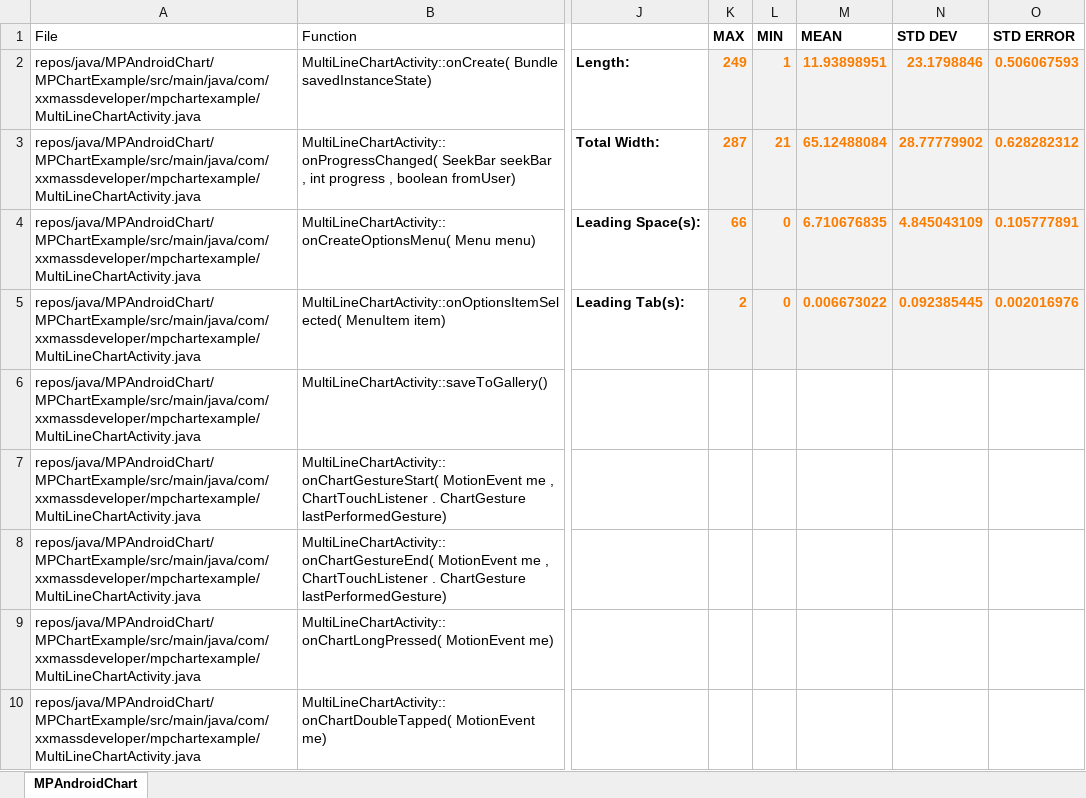
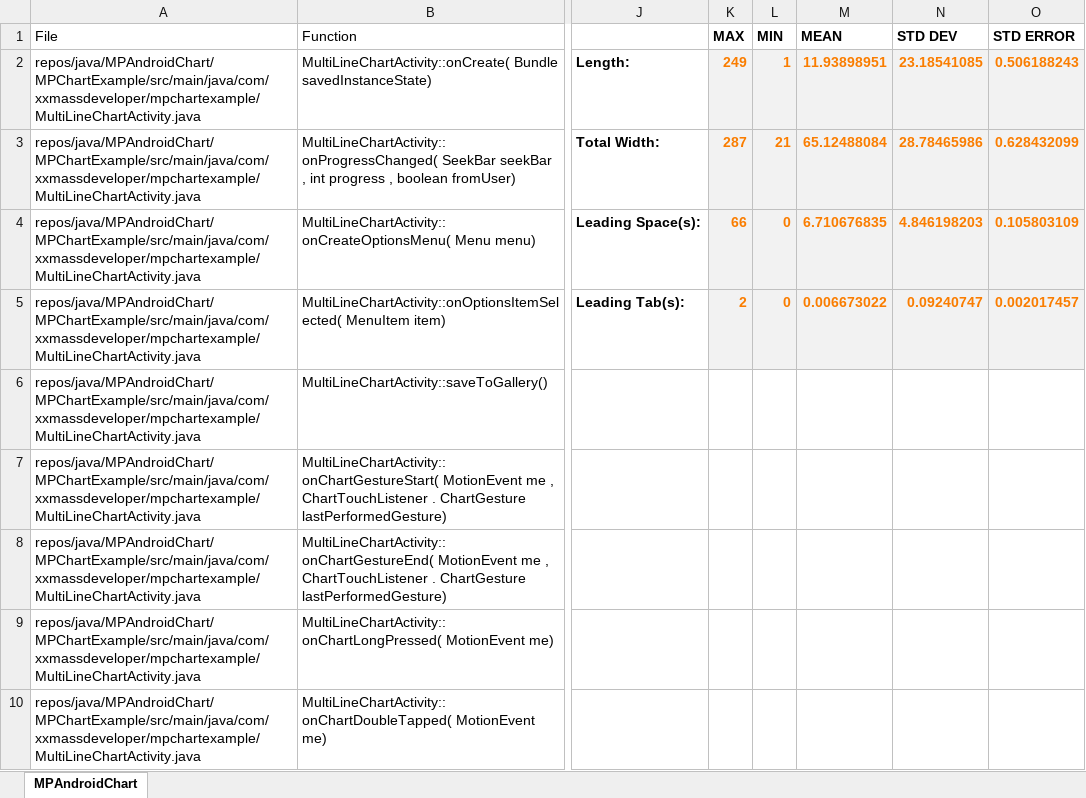
Before and after one commit to utk-se/CodeSize, an Excel workbook: results/java/MPAndroidChart/MPAndroidChart.xlsx, sheet MPAndroidChart, drawn as a sheet; only a part is shown, gaps mark what is left out; values as stored, in another font and other column widths than the file's, no borders; the diff names each change by its address in the sheet, - before the commit and + after, or states it on an @@ line.

Commit message:
Java STDEV.P -> STDEV.S

```diff
--- a/results/java/MPAndroidChart/MPAndroidChart.xlsx (sheet MPAndroidChart)
+++ b/results/java/MPAndroidChart/MPAndroidChart.xlsx (sheet MPAndroidChart)
-N2 (STD DEV): 23.1798846
+N2 (STD DEV): 23.18541085
-O2 (STD ERROR): 0.506067593
+O2 (STD ERROR): 0.506188243
-N3 (STD DEV): 28.77779902
+N3 (STD DEV): 28.78465986
-O3 (STD ERROR): 0.628282312
+O3 (STD ERROR): 0.628432099
-N4 (STD DEV): 4.845043109
+N4 (STD DEV): 4.846198203
-O4 (STD ERROR): 0.105777891
+O4 (STD ERROR): 0.105803109
-N5 (STD DEV): 0.092385445
+N5 (STD DEV): 0.09240747
-O5 (STD ERROR): 0.002016976
+O5 (STD ERROR): 0.002017457
```
Also changed, not shown: results/java/RxJava/RxJava.xlsx, results/java/interviews/interviews.xlsx, 6 other files.
